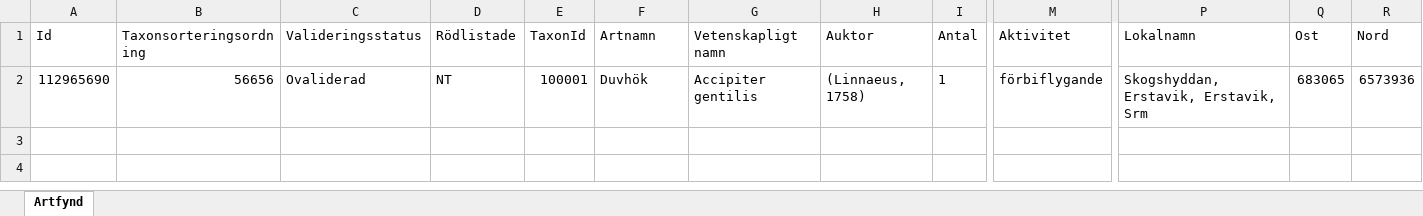
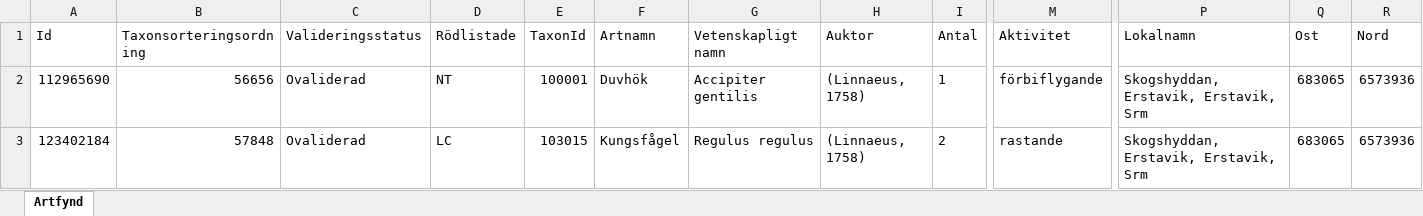
Before and after one commit to klasma/Logging_0182, an Excel workbook: artfynd/A 18280-2021 artfynd.xlsx, sheet Artfynd, drawn as a sheet; only a part is shown, gaps mark what is left out; values as stored, in another font and other column widths than the file's, no borders; rows hold the shown columns only; the diff names each change by its address in the sheet, - before the commit and + after, or states it on an @@ line.

```diff
--- a/artfynd/A 18280-2021 artfynd.xlsx (sheet Artfynd)
+++ b/artfynd/A 18280-2021 artfynd.xlsx (sheet Artfynd)
+row 3: 123402184 | 57848 | Ovaliderad | LC | 103015 | Kungsfågel | Regulus regulus | (Linnaeus, 1758) | 2 | rastande | Skogshyddan, Erstavik, Erstavik, Srm | 683065 | 6573936
```
Also changed, not shown: artfynd/A 21853-2022 artfynd.xlsx, artfynd/A 25612-2024 artfynd.xlsx, 23 other files.
